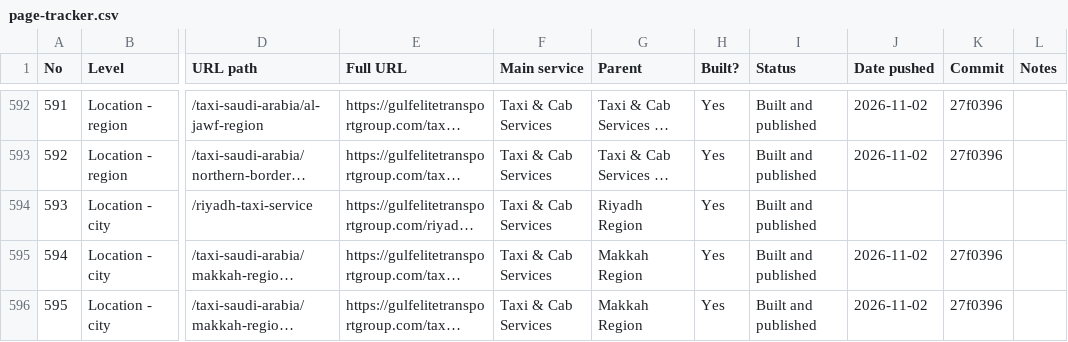
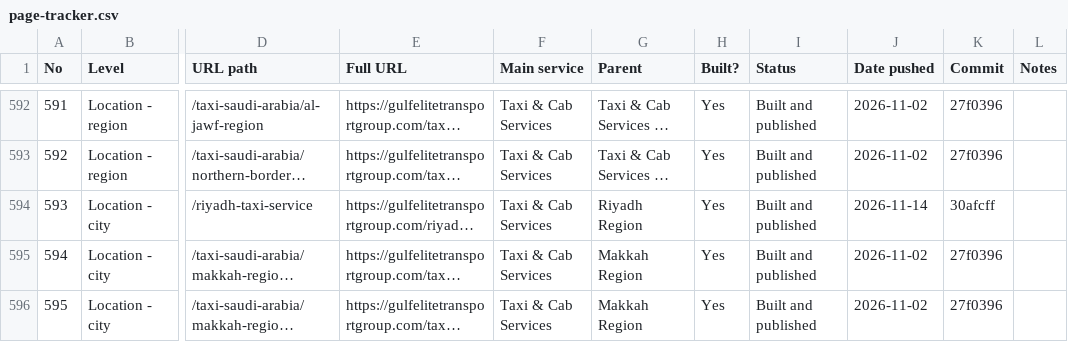
Before and after one commit to wajeehalocalseo-hue/gulfelitetransport, a CSV file: docs/page-tracker.csv, drawn as a sheet; only a part is shown, gaps mark what is left out; long unchanged cells end in …; the diff names each change by its address in the sheet, - before the commit and + after, or states it on an @@ line.

```diff
--- a/docs/page-tracker.csv
+++ b/docs/page-tracker.csv
-J594 (Date pushed): (empty)
+J594 (Date pushed): 2026-11-14
-K594 (Commit): (empty)
+K594 (Commit): 30afcff
```
Also changed, not shown: 1 other file.
